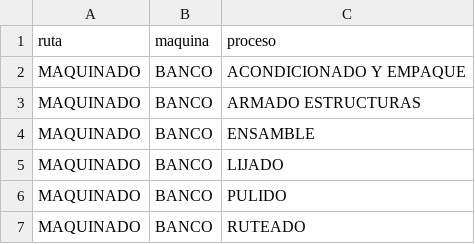
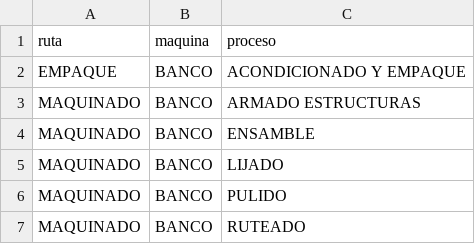
Before and after one commit to yablop1984/Producci-n, a CSV file: rutas_maquinas.csv, drawn as a sheet; only a part is shown.

Commit message:
Update first route from 'MAQUINADO' to 'EMPAQUE'

```diff
--- a/rutas_maquinas.csv
+++ b/rutas_maquinas.csv
@@ -1,3 +1,3 @@
 ruta,maquina,proceso
-MAQUINADO,BANCO,ACONDICIONADO Y EMPAQUE
+EMPAQUE,BANCO,ACONDICIONADO Y EMPAQUE
 MAQUINADO,BANCO,ARMADO ESTRUCTURAS
```
